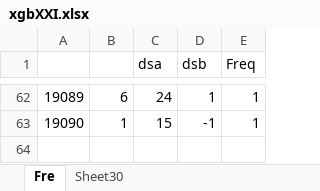
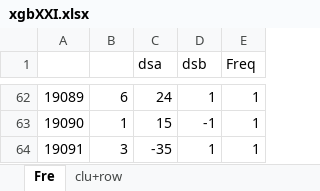
Before and after one commit to dlt-lee/dlt, an Excel workbook: xgbXXI.xlsx, sheet Fre, drawn as a sheet; only a part is shown, gaps mark what is left out; values as stored, in another font and other column widths than the file's, no borders; the diff names each change by its address in the sheet, - before the commit and + after, or states it on an @@ line.

```diff
--- a/xgbXXI.xlsx (sheet Fre)
+++ b/xgbXXI.xlsx (sheet Fre)
-sheet tab: Sheet30
+sheet tab: clu+row
+row 64: 19091 | 3 | -35 | 1 | 1
```
Also changed, not shown: sheet clu+row, 2 other files.
